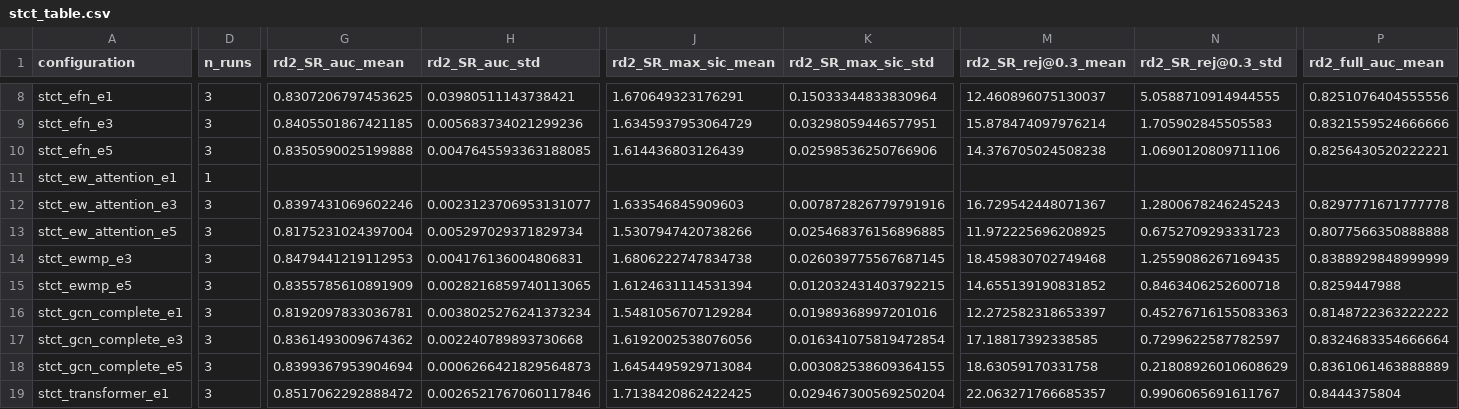
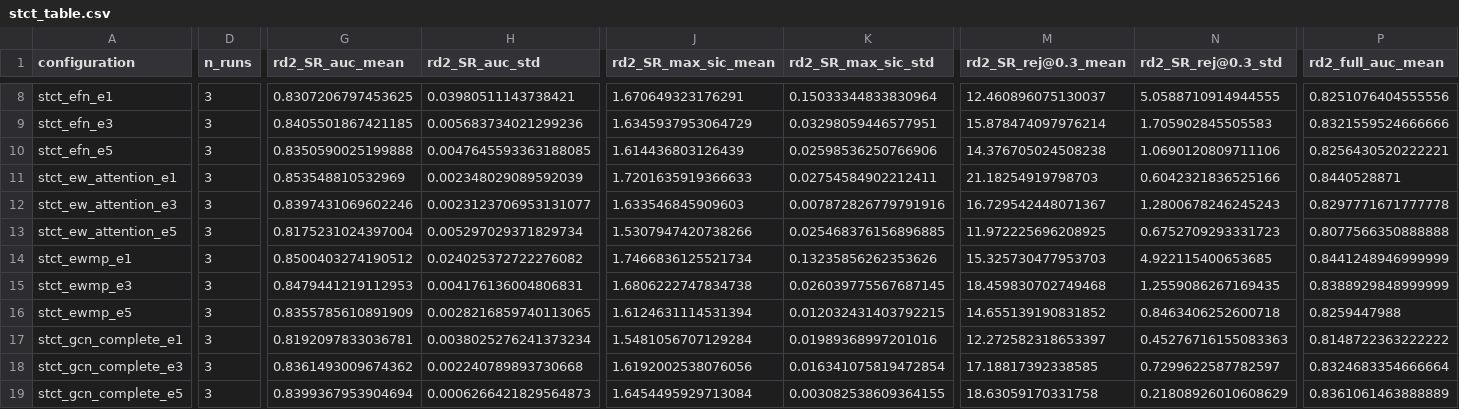
Before and after one commit to raktim711/GAE_HEP, a CSV file: results/study/stct_table.csv, drawn as a sheet; only a part is shown, gaps mark what is left out; the shorter side is filled out with more unchanged rows; rows hold the shown columns only; the diff covers the shown part only; the diff names each change by its address in the sheet, - before the commit and + after, or states it on an @@ line.

```diff
--- a/results/study/stct_table.csv
+++ b/results/study/stct_table.csv
-D11 (n_runs): 1
+D11 (n_runs): 3
-G11 (rd2_SR_auc_mean): (empty)
+G11 (rd2_SR_auc_mean): 0.853548810532969
-H11 (rd2_SR_auc_std): (empty)
+H11 (rd2_SR_auc_std): 0.002348029089592039
-J11 (rd2_SR_max_sic_mean): (empty)
+J11 (rd2_SR_max_sic_mean): 1.7201635919366633
-K11 (rd2_SR_max_sic_std): (empty)
+K11 (rd2_SR_max_sic_std): 0.02754584902212411
-M11 (rd2_SR_rej@0.3_mean): (empty)
+M11 (rd2_SR_rej@0.3_mean): 21.18254919798703
-N11 (rd2_SR_rej@0.3_std): (empty)
+N11 (rd2_SR_rej@0.3_std): 0.6042321836525166
-P11 (rd2_full_auc_mean): (empty)
+P11 (rd2_full_auc_mean): 0.8440528871
+row 14: stct_ewmp_e1 | 3 | 0.8500403274190512 | 0.024025372722276082 | 1.7466836125521734 | 0.13235856262353626 | 15.325730477953703 | 4.922115400653685 | 0.8441248946999999
```
Also changed, not shown: 45 edited cells elsewhere in this file, results/study/curves.csv, 7 other files.
